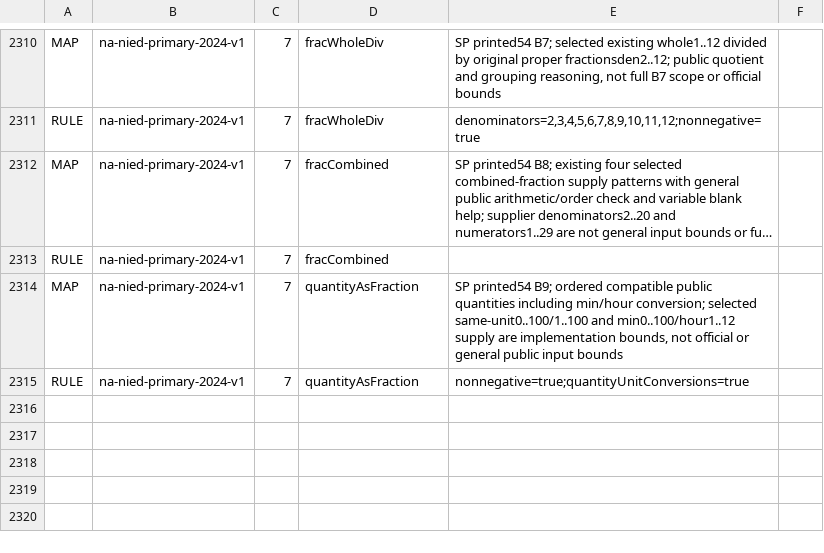
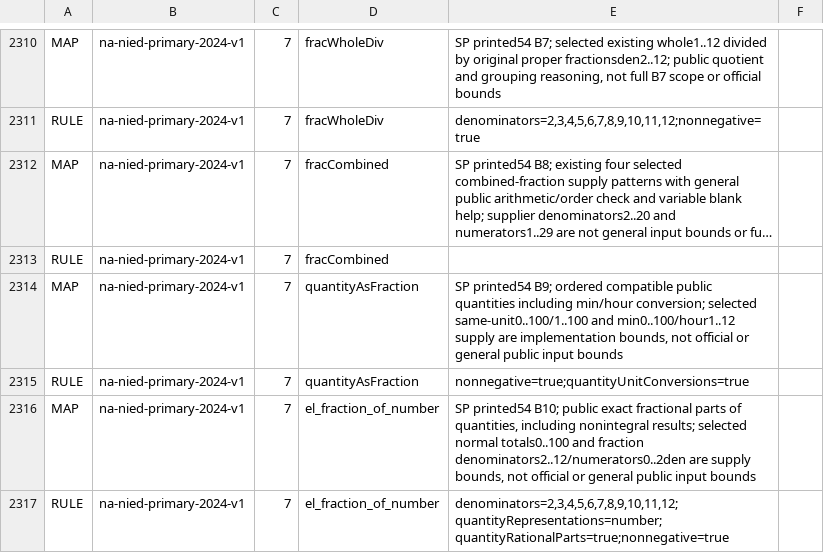
Before and after one commit to logue1114-maker/gomgom-open-education, a TSV file: math/engine/src/main/resources/curricula/global.tsv, drawn as a sheet; only a part is shown, gaps mark what is left out; long unchanged cells end in …; the diff names each change by its address in the sheet, - before the commit and + after, or states it on an @@ line.

Commit message:
Calculate exact fractional parts from public quantities

```diff
--- a/math/engine/src/main/resources/curricula/global.tsv
+++ b/math/engine/src/main/resources/curricula/global.tsv
+row 2316: MAP | na-nied-primary-2024-v1 | 7 | el_fraction_of_number | SP printed54 B10; public exact fractional parts of quantities, including nonintegral results; selected normal totals0..100 and fraction denominators2..12/numerators0..2den are supply bounds, not official or general public input bounds
+row 2317: RULE | na-nied-primary-2024-v1 | 7 | el_fraction_of_number | denominators=2,3,4,5,6,7,8,9,10,11,12;quantityRepresentations=number;quantityRationalParts=true;nonnegative=true
```
Also changed, not shown: 8 other files.
